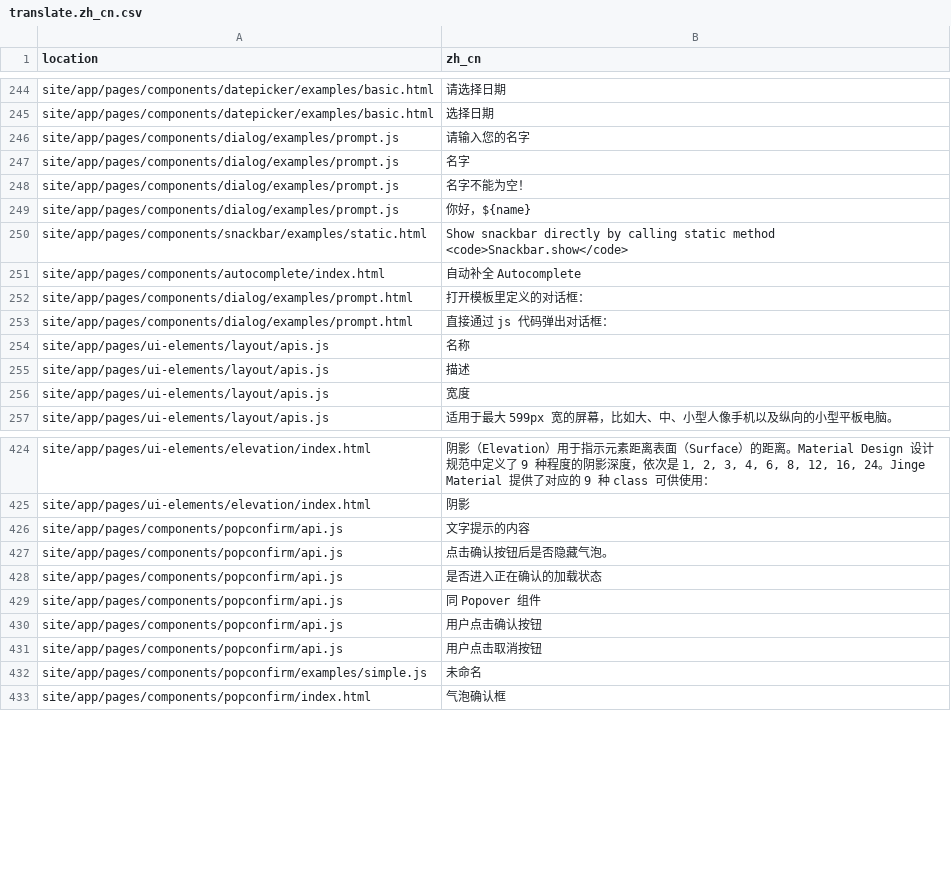
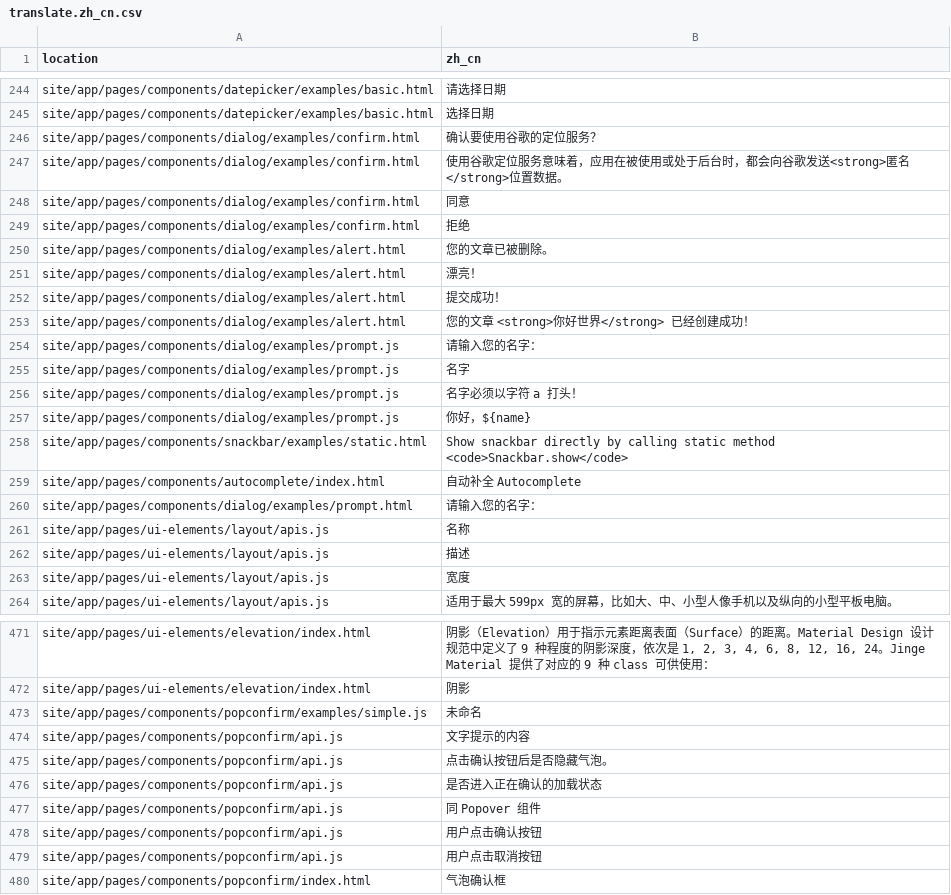
Before and after one commit to jingeweb/jinge-material, a CSV file: site/translate/translate.zh_cn.csv, drawn as a sheet; only a part is shown, gaps mark what is left out; the diff covers the shown part only.

Commit message:
update dialog translate

```diff
--- a/site/translate/translate.zh_cn.csv
+++ b/site/translate/translate.zh_cn.csv
@@ -245,5 +245,13 @@ site/app/pages/components/datepicker/examples/basic.html,请选择日期
 site/app/pages/components/datepicker/examples/basic.html,选择日期
-site/app/pages/components/dialog/examples/prompt.js,请输入您的名字
+site/app/pages/components/dialog/examples/confirm.html,确认要使用谷歌的定位服务？
+site/app/pages/components/dialog/examples/confirm.html,使用谷歌定位服务意味着，应用在被使用或处于后台时，都会向谷歌发送<strong>匿名</strong>位置数据。
+site/app/pages/components/dialog/examples/confirm.html,同意
+site/app/pages/components/dialog/examples/confirm.html,拒绝
+site/app/pages/components/dialog/examples/alert.html,您的文章已被删除。
+site/app/pages/components/dialog/examples/alert.html,漂亮！
+site/app/pages/components/dialog/examples/alert.html,提交成功！
+site/app/pages/components/dialog/examples/alert.html,您的文章 <strong>你好世界</strong> 已经创建成功！
+site/app/pages/components/dialog/examples/prompt.js,请输入您的名字：
 site/app/pages/components/dialog/examples/prompt.js,名字
-site/app/pages/components/dialog/examples/prompt.js,名字不能为空！
+site/app/pages/components/dialog/examples/prompt.js,名字必须以字符 a 打头！
 site/app/pages/components/dialog/examples/prompt.js,你好，${name}
@@ -251,4 +259,3 @@ site/app/pages/components/snackbar/examples/static.html,Show snackbar directly b
 site/app/pages/components/autocomplete/index.html,自动补全 Autocomplete
-site/app/pages/components/dialog/examples/prompt.html,打开模板里定义的对话框：
-site/app/pages/components/dialog/examples/prompt.html,直接通过 js 代码弹出对话框：
+site/app/pages/components/dialog/examples/prompt.html,请输入您的名字：
 site/app/pages/ui-elements/layout/apis.js,名称
@@ -425,2 +472,3 @@ site/app/pages/ui-elements/elevation/index.html,"阴影（Elevation）用于指
 site/app/pages/ui-elements/elevation/index.html,阴影
+site/app/pages/components/popconfirm/examples/simple.js,未命名
 site/app/pages/components/popconfirm/api.js,文字提示的内容
@@ -431,3 +479,2 @@ site/app/pages/components/popconfirm/api.js,用户点击确认按钮
 site/app/pages/components/popconfirm/api.js,用户点击取消按钮
-site/app/pages/components/popconfirm/examples/simple.js,未命名
 site/app/pages/components/popconfirm/index.html,气泡确认框
```
Also changed, not shown: 40 added rows, 2 moved rows and 2 edited cells elsewhere in this file, 7 other files.
